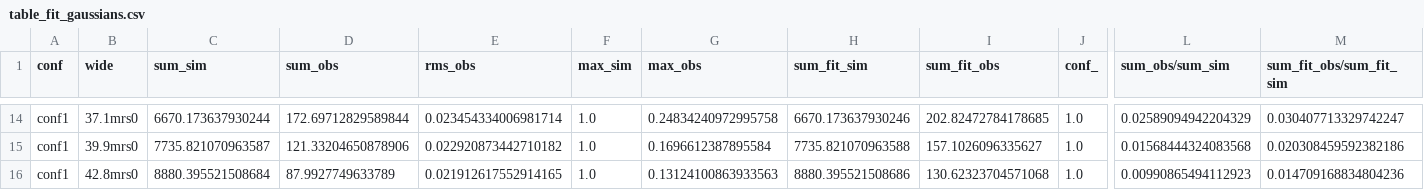
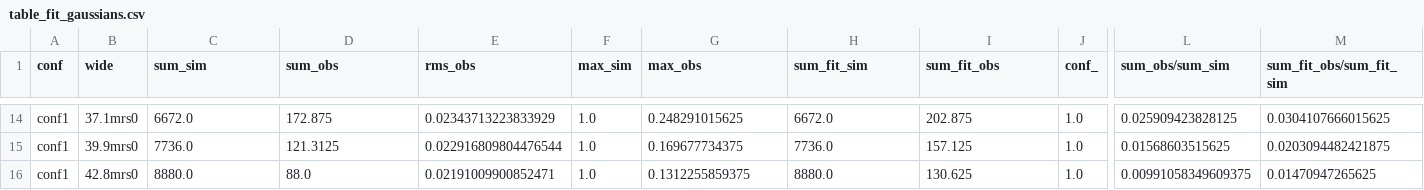
Before and after one commit to ashleythomasbarnes/flux_comparison_tests, a CSV file: scripts/table_fit_gaussians.csv, drawn as a sheet; only a part is shown, gaps mark what is left out; the diff covers the shown part only; the diff names each change by its address in the sheet, - before the commit and + after, or states it on an @@ line.

```diff
--- a/scripts/table_fit_gaussians.csv
+++ b/scripts/table_fit_gaussians.csv
-C14 (sum_sim): 6670.173637930244
+C14 (sum_sim): 6672.0
-D14 (sum_obs): 172.69712829589844
+D14 (sum_obs): 172.875
-E14 (rms_obs): 0.023454334006981714
+E14 (rms_obs): 0.02343713223833929
-G14 (max_obs): 0.24834240972995758
+G14 (max_obs): 0.248291015625
-H14 (sum_fit_sim): 6670.173637930246
+H14 (sum_fit_sim): 6672.0
-I14 (sum_fit_obs): 202.82472784178685
+I14 (sum_fit_obs): 202.875
-L14 (sum_obs/sum_sim): 0.02589094942204329
+L14 (sum_obs/sum_sim): 0.025909423828125
-M14 (sum_fit_obs/sum_fit_sim): 0.030407713329742247
+M14 (sum_fit_obs/sum_fit_sim): 0.0304107666015625
-C15 (sum_sim): 7735.821070963587
+C15 (sum_sim): 7736.0
-D15 (sum_obs): 121.33204650878906
+D15 (sum_obs): 121.3125
-E15 (rms_obs): 0.022920873442710182
+E15 (rms_obs): 0.022916809804476544
-G15 (max_obs): 0.1696612387895584
+G15 (max_obs): 0.169677734375
-H15 (sum_fit_sim): 7735.821070963588
+H15 (sum_fit_sim): 7736.0
-I15 (sum_fit_obs): 157.1026096335627
+I15 (sum_fit_obs): 157.125
-L15 (sum_obs/sum_sim): 0.01568444324083568
+L15 (sum_obs/sum_sim): 0.01568603515625
-M15 (sum_fit_obs/sum_fit_sim): 0.020308459592382186
+M15 (sum_fit_obs/sum_fit_sim): 0.0203094482421875
-C16 (sum_sim): 8880.395521508684
+C16 (sum_sim): 8880.0
-D16 (sum_obs): 87.9927749633789
+D16 (sum_obs): 88.0
-E16 (rms_obs): 0.021912617552914165
+E16 (rms_obs): 0.02191009900852471
-G16 (max_obs): 0.13124100863933563
+G16 (max_obs): 0.1312255859375
-H16 (sum_fit_sim): 8880.395521508686
+H16 (sum_fit_sim): 8880.0
-I16 (sum_fit_obs): 130.62323704571068
+I16 (sum_fit_obs): 130.625
-L16 (sum_obs/sum_sim): 0.00990865494112923
+L16 (sum_obs/sum_sim): 0.00991058349609375
-M16 (sum_fit_obs/sum_fit_sim): 0.014709168834804236
+M16 (sum_fit_obs/sum_fit_sim): 0.01470947265625
```
Also changed, not shown: 96 edited cells elsewhere in this file, 2 other files.
